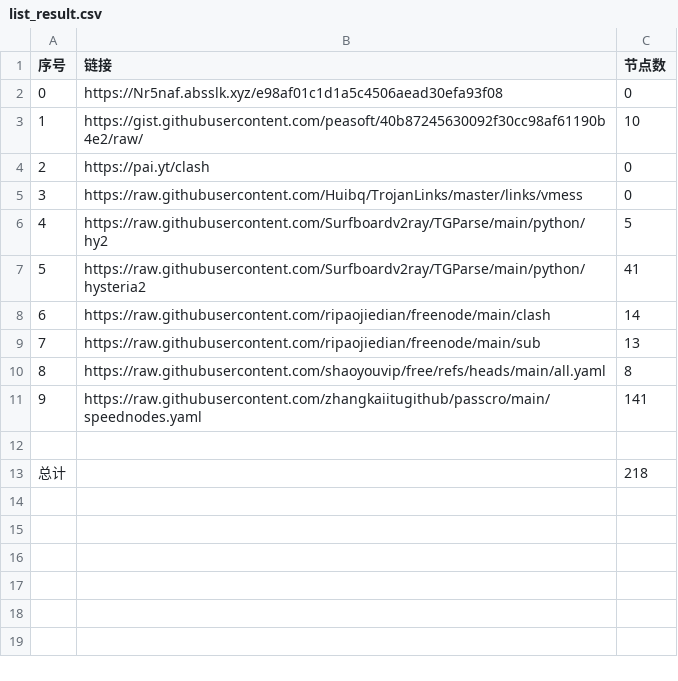
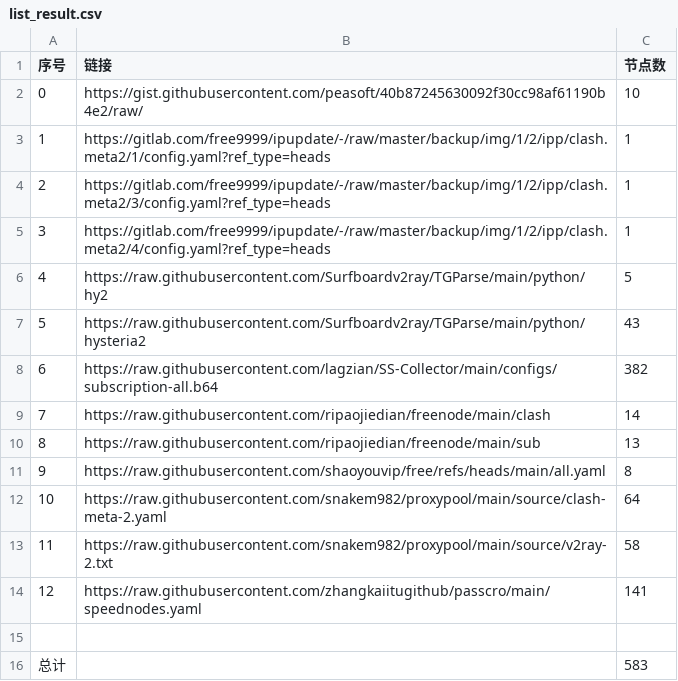
Before and after one commit to yanxian163/AutoMergePublicNodes, a CSV file: list_result.csv, drawn as a sheet; removed rows and columns are numbered as before the commit, all else as after; the diff names each change by its address in the sheet, - before the commit and + after, or states it on an @@ line.

```diff
--- a/list_result.csv
+++ b/list_result.csv
-row 2: 0 | https://Nr5naf.absslk.xyz/e98af01c1d1a5c4506aead30efa93f08 | 0
@@ column A (序号) renumbered between rows 2 and 14 @@
-row 4: 2 | https://pai.yt/clash | 0
-row 5: 3 | https://raw.githubusercontent.com/Huibq/TrojanLinks/master/links/vmess | 0
+row 3: 1 | https://gitlab.com/free9999/ipupdate/-/raw/master/backup/img/1/2/ipp/clash.meta2/1/config.yaml?ref_type=heads | 1
+row 4: 2 | https://gitlab.com/free9999/ipupdate/-/raw/master/backup/img/1/2/ipp/clash.meta2/3/config.yaml?ref_type=heads | 1
+row 5: 3 | https://gitlab.com/free9999/ipupdate/-/raw/master/backup/img/1/2/ipp/clash.meta2/4/config.yaml?ref_type=heads | 1
-C7 (节点数): 41
+C7 (节点数): 43
+row 8: 6 | https://raw.githubusercontent.com/lagzian/SS-Collector/main/configs/subscription-all.b64 | 382
+row 12: 10 | https://raw.githubusercontent.com/snakem982/proxypool/main/source/clash-meta-2.yaml | 64
+row 13: 11 | https://raw.githubusercontent.com/snakem982/proxypool/main/source/v2ray-2.txt | 58
-C16 (节点数): 218
+C16 (节点数): 583
```
Also changed, not shown: 35 other files.
